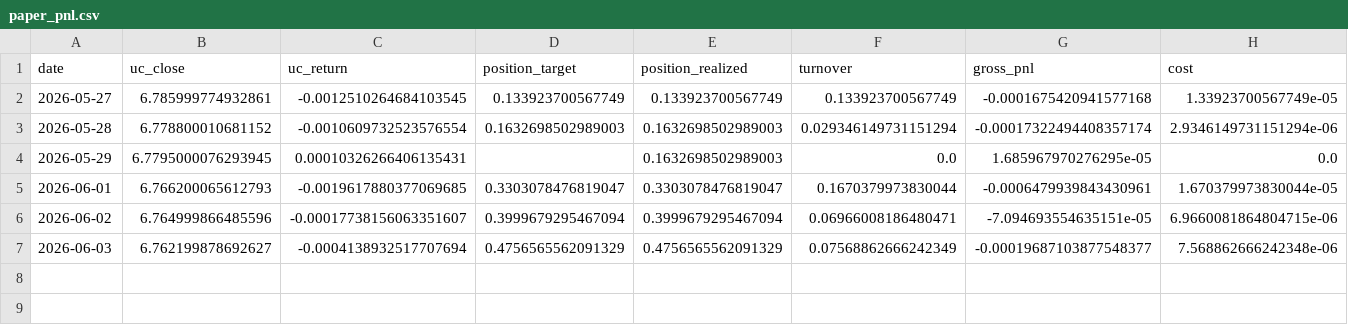
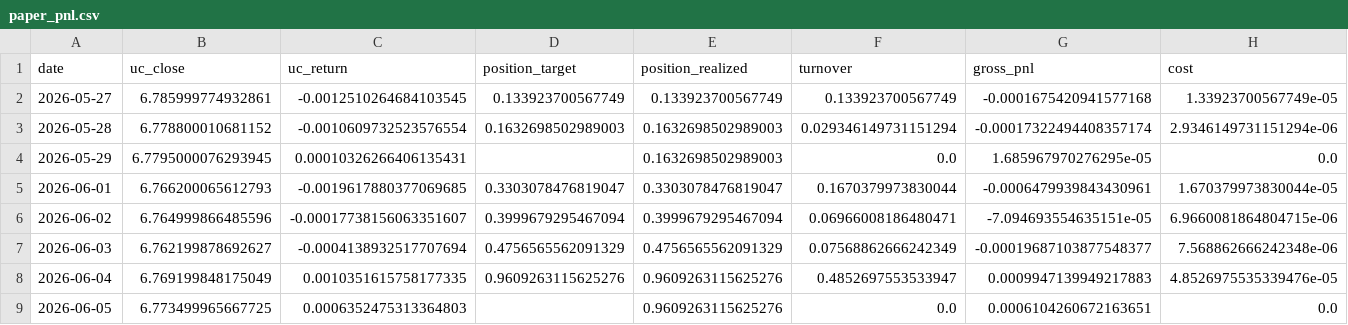
Before and after one commit to Allanli1011/uc-trading, a CSV file: signals/paper_pnl.csv, drawn as a sheet; only a part is shown; rows hold the shown columns only; the diff names each change by its address in the sheet, - before the commit and + after, or states it on an @@ line.

```diff
--- a/signals/paper_pnl.csv
+++ b/signals/paper_pnl.csv
+row 8: 2026-06-04 | 6.769199848175049 | 0.0010351615758177335 | 0.9609263115625276 | 0.9609263115625276 | 0.4852697553533947 | 0.0009947139949217883 | 4.8526975535339476e-05
+row 9: 2026-06-05 | 6.773499965667725 | 0.0006352475313364803 |  | 0.9609263115625276 | 0.0 | 0.0006104260672163651 | 0.0
```
Also changed, not shown: signals/history.csv, 4 other files.
